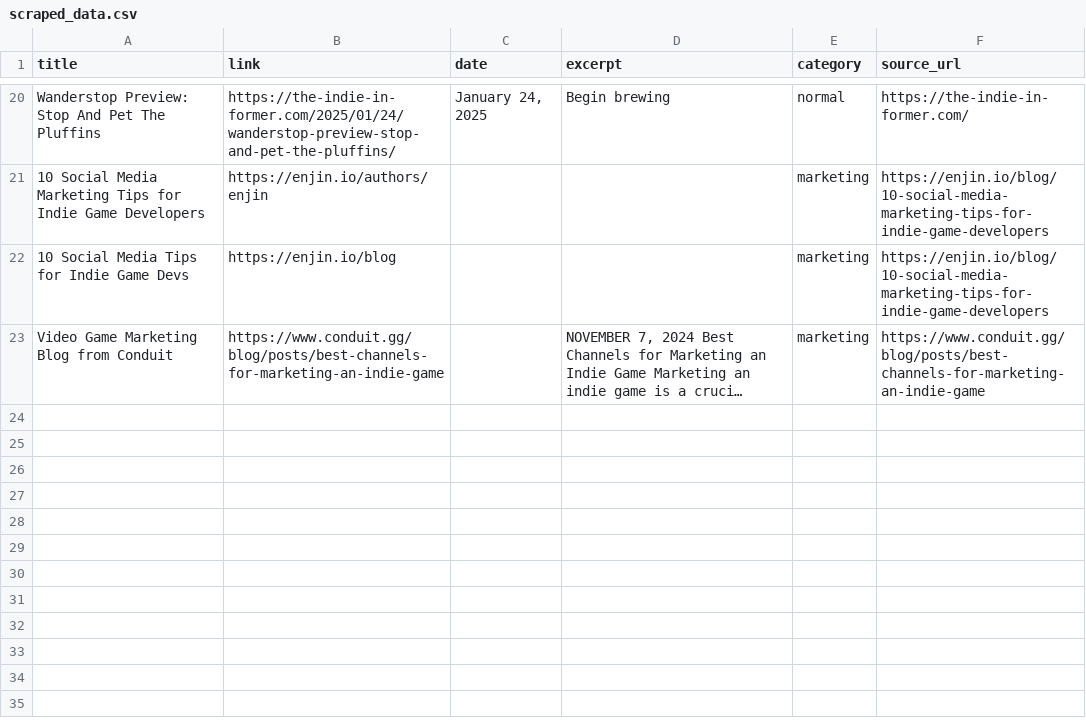
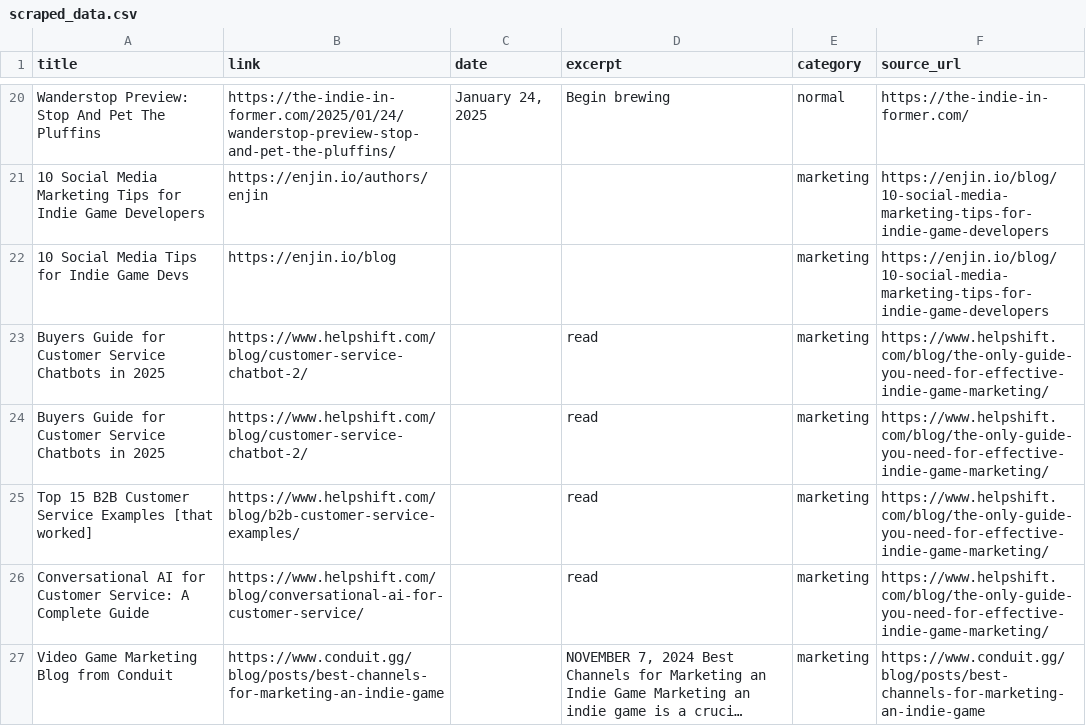
Before and after one commit to BimaPDev/ProjectMonopoly, a CSV file: server/python/ai_web/output/scraped_data.csv, drawn as a sheet; only a part is shown, gaps mark what is left out; long unchanged cells end in …; the diff covers the shown part only; the diff names each change by its address in the sheet, - before the commit and + after, or states it on an @@ line.

```diff
--- a/server/python/ai_web/output/scraped_data.csv
+++ b/server/python/ai_web/output/scraped_data.csv
+row 23: Buyers Guide for Customer Service Chatbots in 2025 | https://www.helpshift.com/blog/customer-service-chatbot-2/ |  | read | marketing | https://www.helpshift.com/blog/the-only-guide-you-need-for-effective-indie-game-marketing/
+row 24: Buyers Guide for Customer Service Chatbots in 2025 | https://www.helpshift.com/blog/customer-service-chatbot-2/ |  | read | marketing | https://www.helpshift.com/blog/the-only-guide-you-need-for-effective-indie-game-marketing/
+row 25: Top 15 B2B Customer Service Examples [that worked] | https://www.helpshift.com/blog/b2b-customer-service-examples/ |  | read | marketing | https://www.helpshift.com/blog/the-only-guide-you-need-for-effective-indie-game-marketing/
+row 26: Conversational AI for Customer Service: A Complete Guide | https://www.helpshift.com/blog/conversational-ai-for-customer-service/ |  | read | marketing | https://www.helpshift.com/blog/the-only-guide-you-need-for-effective-indie-game-marketing/
```
Also changed, not shown: 4 added rows and 1 moved row elsewhere in this file, server/python/ai_web/output/normal_data.csv, 9 other files.
